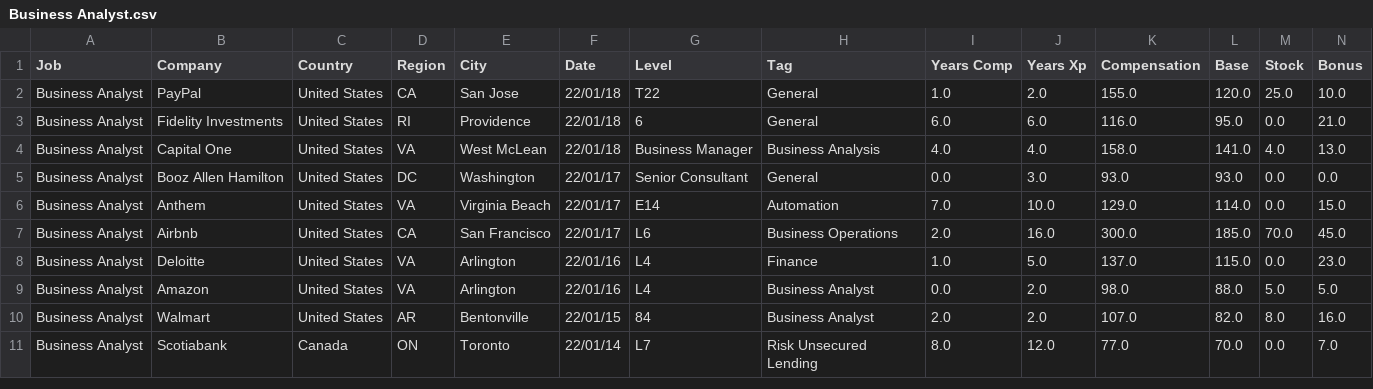
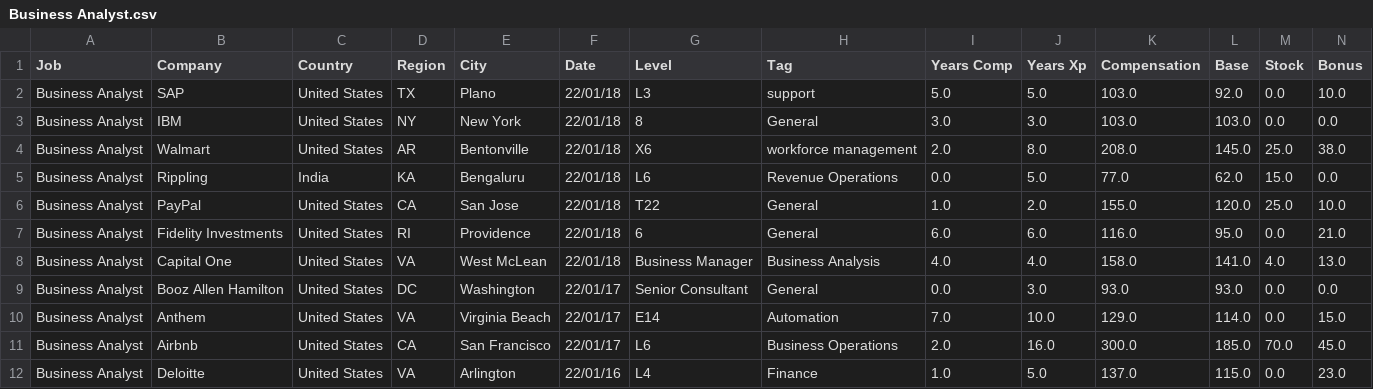
Before and after one commit to afruoy/scraper-levels.fyi, a CSV file: db/Business Analyst.csv, drawn as a sheet; only a part is shown; the shorter side is filled out with more unchanged rows; rows hold the shown columns only; the diff names each change by its address in the sheet, - before the commit and + after, or states it on an @@ line.

```diff
--- a/db/Business Analyst.csv
+++ b/db/Business Analyst.csv
+row 2: Business Analyst | SAP | United States | TX | Plano | 22/01/18 | L3 | support | 5.0 | 5.0 | 103.0 | 92.0 | 0.0 | 10.0
+row 3: Business Analyst | IBM | United States | NY | New York | 22/01/18 | 8 | General | 3.0 | 3.0 | 103.0 | 103.0 | 0.0 | 0.0
+row 4: Business Analyst | Walmart | United States | AR | Bentonville | 22/01/18 | X6 | workforce management | 2.0 | 8.0 | 208.0 | 145.0 | 25.0 | 38.0
+row 5: Business Analyst | Rippling | India | KA | Bengaluru | 22/01/18 | L6 | Revenue Operations | 0.0 | 5.0 | 77.0 | 62.0 | 15.0 | 0.0
```
Also changed, not shown: db/Data Scientist.csv, db/Product Designer.csv, 8 other files.
